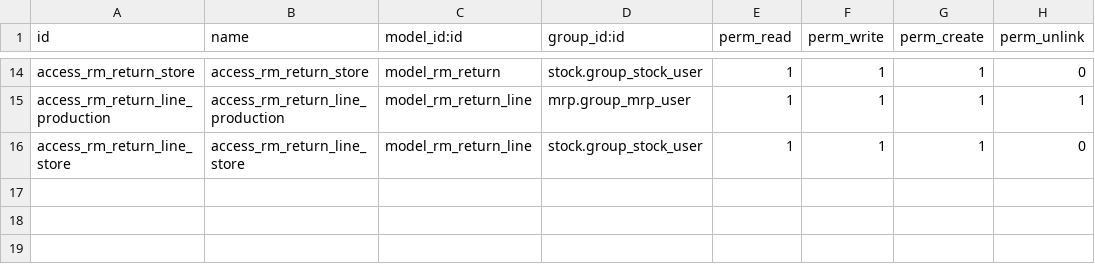
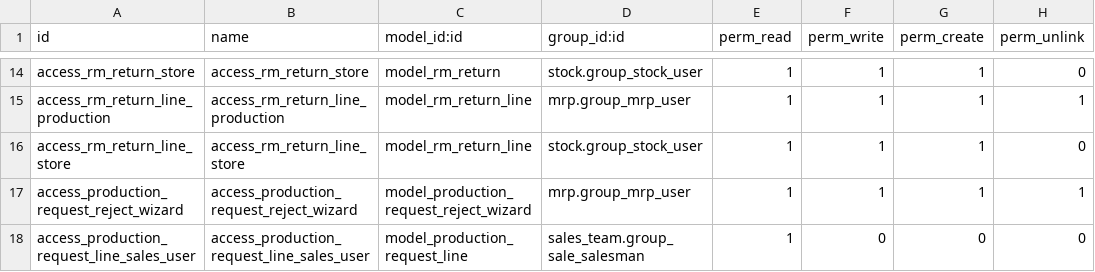
Before and after one commit to RSD-Polymers/rsdpolymers-odoo-addons, a CSV file: rsd_production/security/ir.model.access.csv, drawn as a sheet; only a part is shown, gaps mark what is left out; the diff names each change by its address in the sheet, - before the commit and + after, or states it on an @@ line.

Commit message:
Enhance production request workflow and RM issue bypass

```diff
--- a/rsd_production/security/ir.model.access.csv
+++ b/rsd_production/security/ir.model.access.csv
+row 17: access_production_request_reject_wizard | access_production_request_reject_wizard | model_production_request_reject_wizard | mrp.group_mrp_user | 1 | 1 | 1 | 1
+row 18: access_production_request_line_sales_user | access_production_request_line_sales_user | model_production_request_line | sales_team.group_sale_salesman | 1 | 0 | 0 | 0
```
Also changed, not shown: 8 other files.
